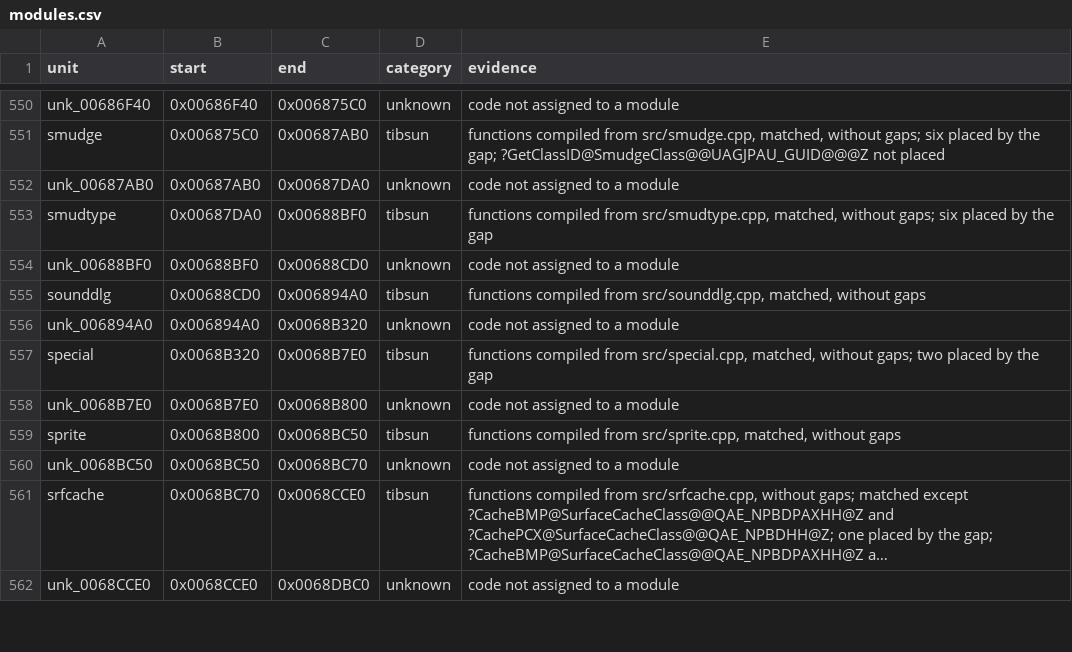
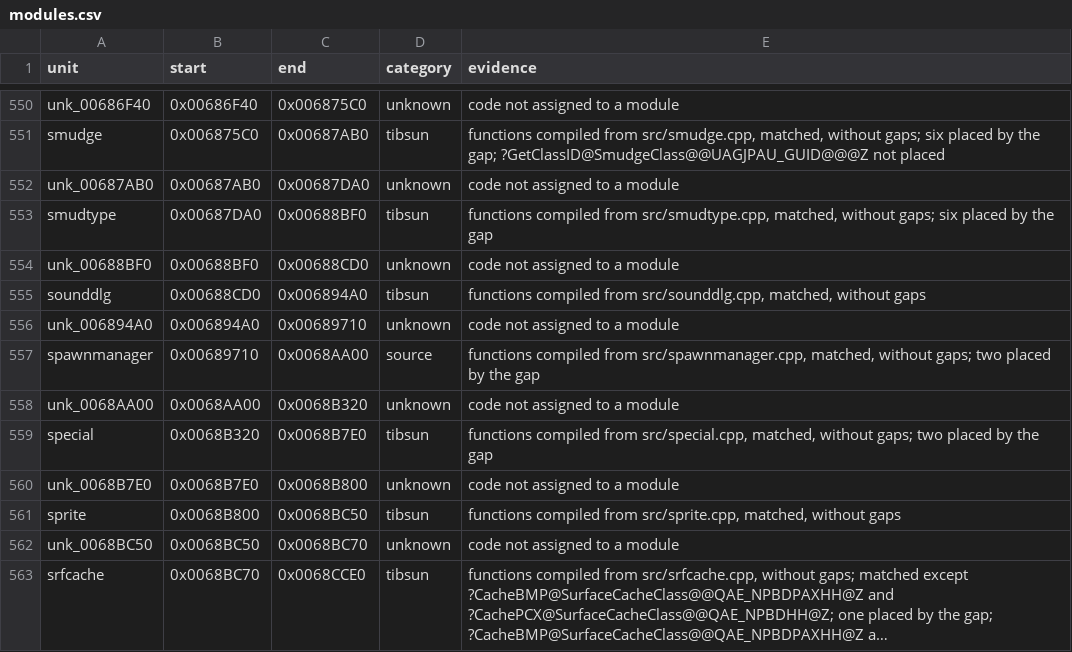
Before and after one commit to meastes/RedAlert2, a CSV file: config/ra2-1.006/modules.csv, drawn as a sheet; only a part is shown, gaps mark what is left out; the shorter side is filled out with more unchanged rows; long unchanged cells end in ….

```diff
--- a/config/ra2-1.006/modules.csv
+++ b/config/ra2-1.006/modules.csv
@@ -555,3 +555,5 @@ unk_00688BF0,0x00688BF0,0x00688CD0,unknown,code not assigned to a module
 sounddlg,0x00688CD0,0x006894A0,tibsun,"functions compiled from src/sounddlg.cpp, matched, without gaps"
-unk_006894A0,0x006894A0,0x0068B320,unknown,code not assigned to a module
+unk_006894A0,0x006894A0,0x00689710,unknown,code not assigned to a module
+spawnmanager,0x00689710,0x0068AA00,source,"functions compiled from src/spawnmanager.cpp, matched, without gaps; two placed by the gap"
+unk_0068AA00,0x0068AA00,0x0068B320,unknown,code not assigned to a module
 special,0x0068B320,0x0068B7E0,tibsun,"functions compiled from src/special.cpp, matched, without gaps; two placed by the gap"
```
Also changed, not shown: config/ra2-1.006/functions.csv, 1 other file.
